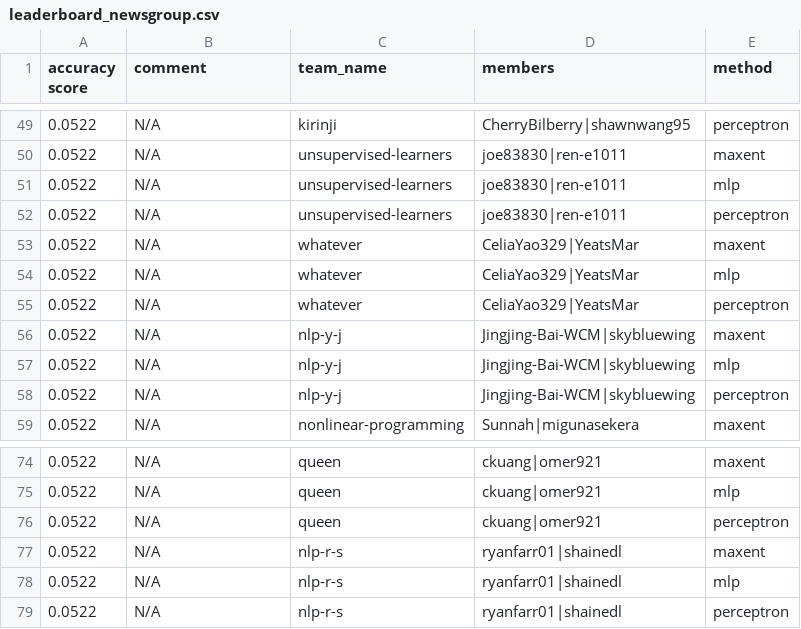
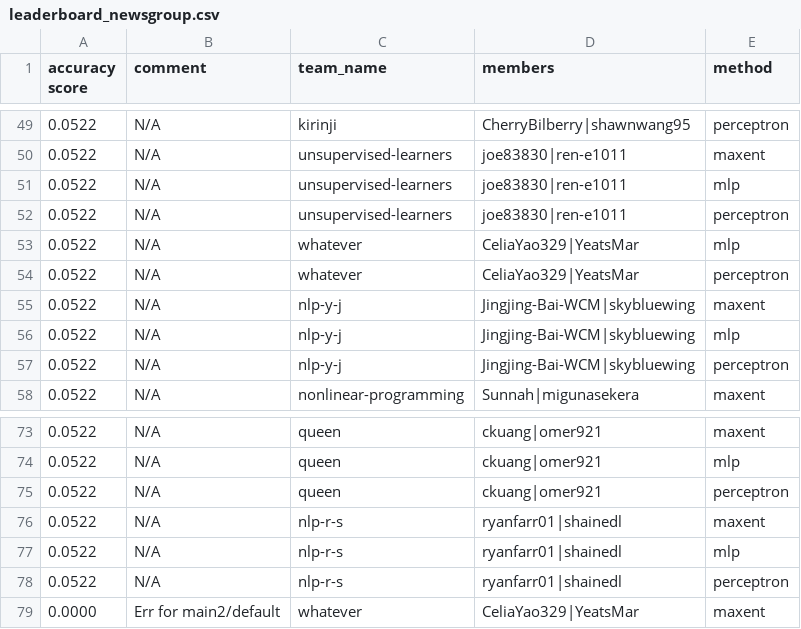
Before and after one commit to irenetung/assignment1, a CSV file: leaderboard/leaderboard_newsgroup.csv, drawn as a sheet; only a part is shown, gaps mark what is left out; removed rows and columns are numbered as before the commit, all else as after; the diff names each change by its address in the sheet, - before the commit and + after, or states it on an @@ line.

Commit message:
cron update

```diff
--- a/leaderboard/leaderboard_newsgroup.csv
+++ b/leaderboard/leaderboard_newsgroup.csv
-row 53: 0.0522 | N/A | whatever | CeliaYao329|YeatsMar | maxent
+row 79: 0.0000 | Err for main2/default | whatever | CeliaYao329|YeatsMar | maxent
```
